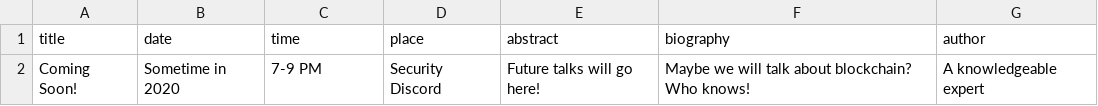
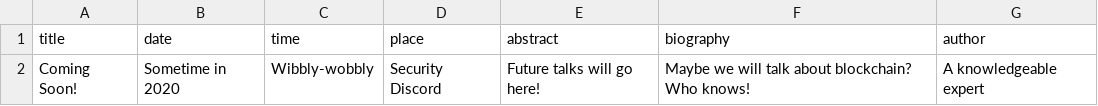
Before and after one commit to mstacm/security.mstacm.org, a CSV file: miscContent/upcomingMeetingContent.csv, drawn as a sheet.

```diff
--- a/miscContent/upcomingMeetingContent.csv
+++ b/miscContent/upcomingMeetingContent.csv
@@ -1,2 +1,2 @@
 title,date,time,place,abstract,biography,author
-Coming Soon!,"Sometime in 2020",7-9 PM,Security Discord,"Future talks will go here!","Maybe we will talk about blockchain? Who knows!",A knowledgeable expert
+Coming Soon!,"Sometime in 2020",Wibbly-wobbly,Security Discord,"Future talks will go here!","Maybe we will talk about blockchain? Who knows!",A knowledgeable expert
```
Also changed, not shown: 2 other files.
